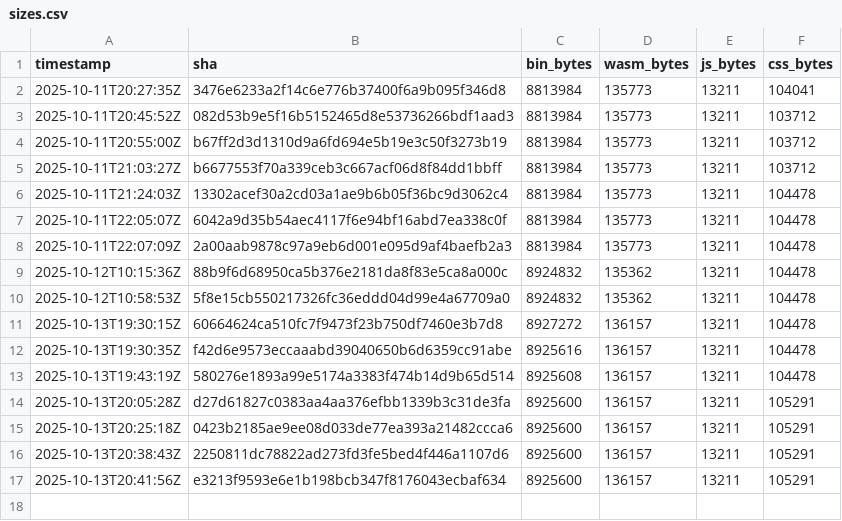
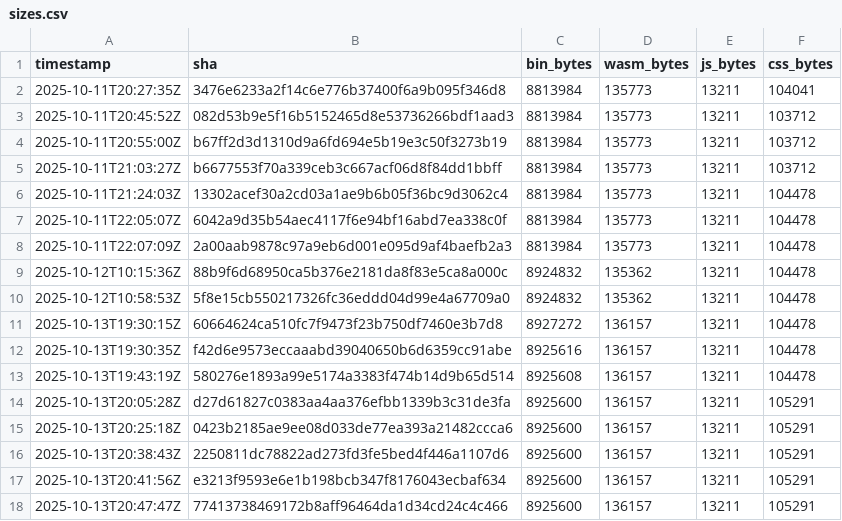
Before and after one commit to piotrek1453/my-webpage, a CSV file: .metrics/sizes.csv, drawn as a sheet.

Commit message:
metrics: update sizes for 2171dbcfbeb7d64f3ff3691722761c1de4a1ae73

```diff
--- a/.metrics/sizes.csv
+++ b/.metrics/sizes.csv
@@ -17 +17,2 @@ timestamp,sha,bin_bytes,wasm_bytes,js_bytes,css_bytes
 2025-10-13T20:41:56Z,e3213f9593e6e1b198bcb347f8176043ecbaf634,8925600,136157,13211,105291
+2025-10-13T20:47:47Z,77413738469172b8aff96464da1d34cd24c4c466,8925600,136157,13211,105291
```
Also changed, not shown: docs/sizes.csv.
